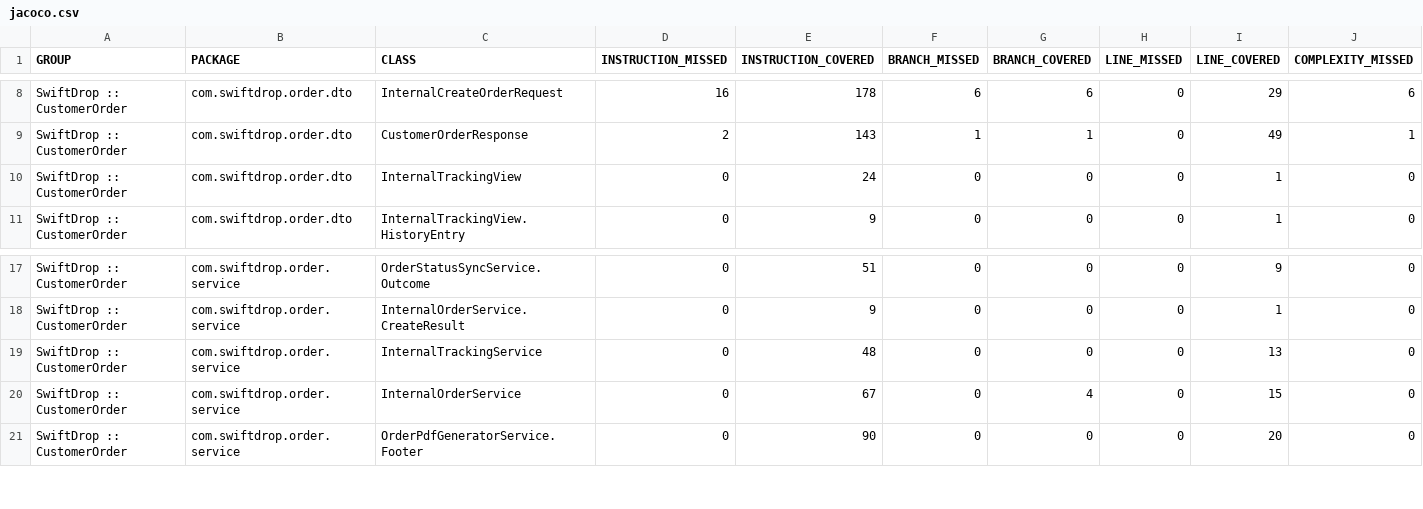
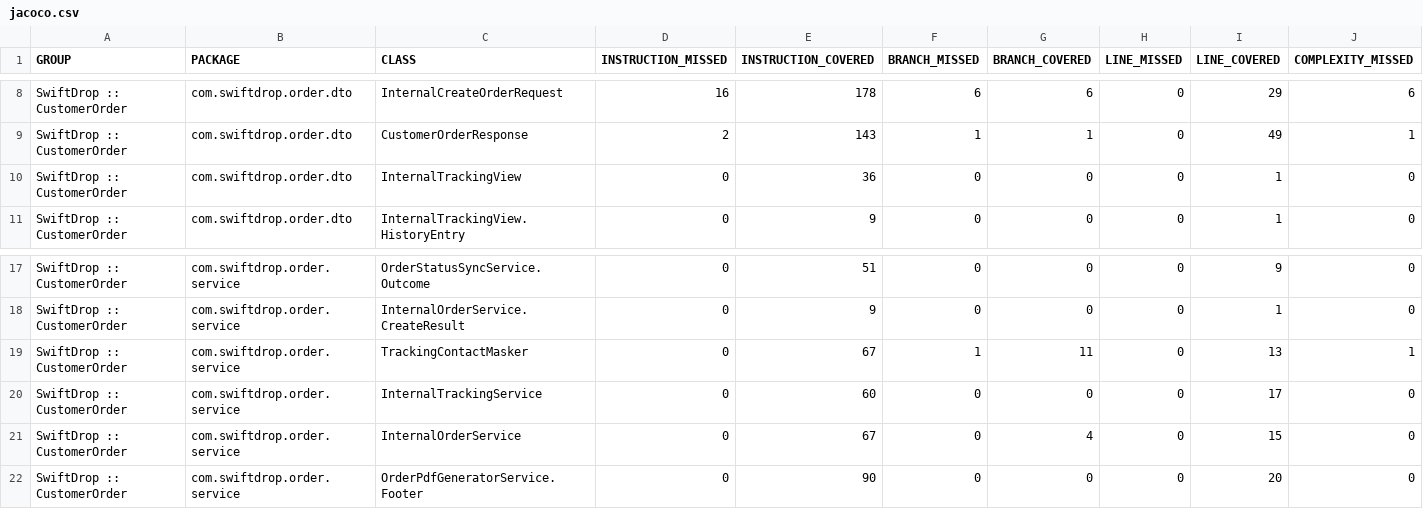
Before and after one commit to Shehan-Dinusha/BitCraft_SwiftDrop, a CSV file: docs/test-reports/m3/jacoco.csv, drawn as a sheet; only a part is shown, gaps mark what is left out; addresses are those after the commit; rows hold the shown columns only; the diff names each change by its address in the sheet, - before the commit and + after, or states it on an @@ line.

Commit message:
docs(order): refresh test evidence after the masking change merged
208 unit and 6 integration tests pass; whole-module line coverage is 90.1%.

```diff
--- a/docs/test-reports/m3/jacoco.csv
+++ b/docs/test-reports/m3/jacoco.csv
-E10 (INSTRUCTION_COVERED): 24
+E10 (INSTRUCTION_COVERED): 36
+row 19: SwiftDrop :: CustomerOrder | com.swiftdrop.order.service | TrackingContactMasker | 0 | 67 | 1 | 11 | 0 | 13 | 1
-E20 (INSTRUCTION_COVERED): 48
+E20 (INSTRUCTION_COVERED): 60
-I20 (LINE_COVERED): 13
+I20 (LINE_COVERED): 17
```
Also changed, not shown: 21 other files.
